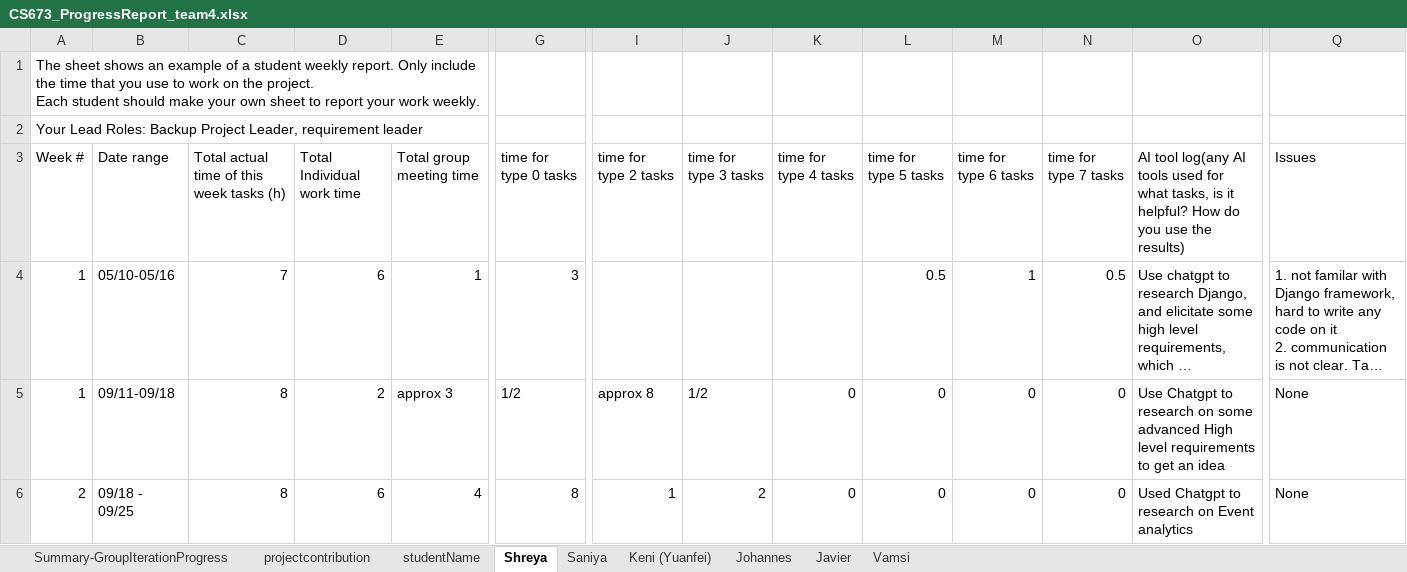
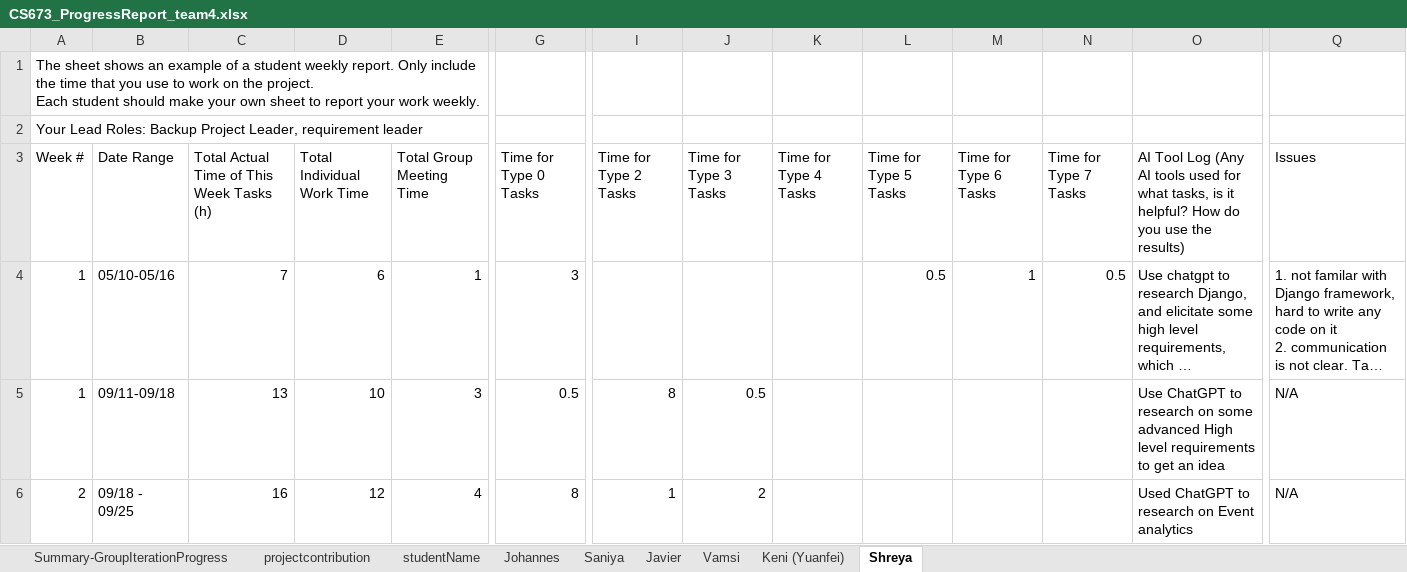
Before and after one commit to BUMETCS673/cs673f25a2project-cs673a2f25team5, an Excel workbook: docs/CS673_ProgressReport_team4.xlsx, sheet Shreya, drawn as a sheet; only a part is shown, gaps mark what is left out; long unchanged cells end in …; values as stored, in another font and other column widths than the file's, no cell formats; charts and pictures not drawn; the diff covers the shown part only; the diff names each change by its address in the sheet, - before the commit and + after, or states it on an @@ line.

```diff
--- a/docs/CS673_ProgressReport_team4.xlsx (sheet Shreya)
+++ b/docs/CS673_ProgressReport_team4.xlsx (sheet Shreya)
@@ sheet tab order changed: Summary-GroupIterationProgress | projectcontribution | studentName | Johannes | Saniya | Javier | Vamsi | Keni (Yuanfei) | Shreya @@
-B3: Date range
+B3: Date Range
-C3: Total actual time of this week tasks (h)
+C3: Total Actual Time of This Week Tasks (h)
-D3: Total Individual work time
+D3: Total Individual Work Time
-E3: Total group meeting time
+E3: Total Group Meeting Time
-G3: time for type 0 tasks
+G3: Time for Type 0 Tasks
-I3: time for type 2 tasks
+I3: Time for Type 2 Tasks
-J3: time for type 3 tasks
+J3: Time for Type 3 Tasks
-K3: time for type 4 tasks
+K3: Time for Type 4 Tasks
-L3: time for type 5 tasks
+L3: Time for Type 5 Tasks
-M3: time for type 6 tasks
+M3: Time for Type 6 Tasks
-N3: time for type 7 tasks
+N3: Time for Type 7 Tasks
-O3: AI tool log(any AI tools…
+O3: AI Tool Log (Any AI tools…
-C5: 8
+C5: 13
-D5 (Total Individual Work Time): 2
+D5 (Total Individual Work Time): 10
-E5 (Total Group Meeting Time): approx 3
+E5 (Total Group Meeting Time): 3
-G5 (Time for Type 0 Tasks): 1/2
+G5 (Time for Type 0 Tasks): 0.5
-I5 (Time for Type 2 Tasks): approx 8
+I5 (Time for Type 2 Tasks): 8
-J5 (Time for Type 3 Tasks): 1/2
+J5 (Time for Type 3 Tasks): 0.5
-K5:K6 (Time for Type 4 Tasks): 0
+K5:K6 (Time for Type 4 Tasks): (empty)
-L5:L6 (Time for Type 5 Tasks): 0
+L5:L6 (Time for Type 5 Tasks): (empty)
-M5:M6 (Time for Type 6 Tasks): 0
+M5:M6 (Time for Type 6 Tasks): (empty)
-N5:N6 (Time for Type 7 Tasks): 0
+N5:N6 (Time for Type 7 Tasks): (empty)
-O5: Use Chatgpt to research…
+O5: Use ChatGPT to research…
-Q5:Q6 (Issues): None
+Q5:Q6 (Issues): N/A
-C6: 8
+C6: 16
-D6 (Total Individual Work Time): 6
+D6 (Total Individual Work Time): 12
-O6: Used Chatgpt to research on Event analytics
+O6: Used ChatGPT to research on Event analytics
```
Also changed, not shown: 123 edited cells elsewhere in this sheet, sheet Keni (Yuanfei), sheet Vamsi, sheet Javier, sheet Johannes, sheet Summary-GroupIterationProgress, sheet Saniya, 1 more sheet, cell formats, formulas that keep their value, docs/CS673_SPPP_RiskManagement_team4.xlsx, 7 other files.
